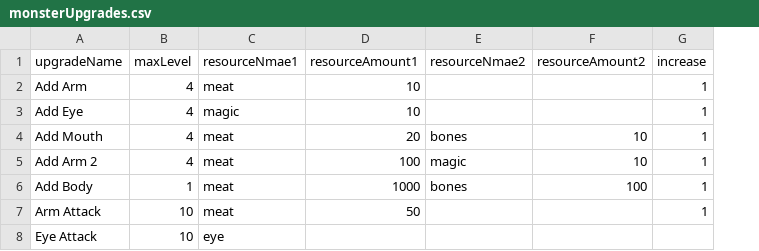
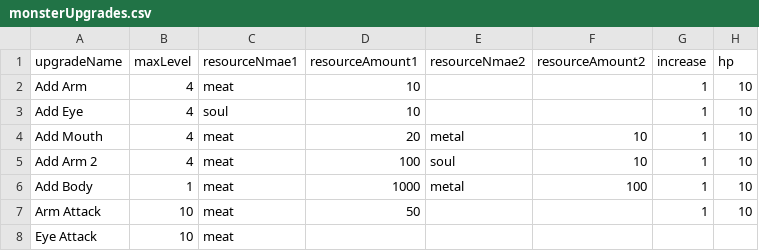
Before and after one commit to shshwdr/grow-monster, a CSV file: Assets/Resources/csv/monsterUpgrades.csv, drawn as a sheet; the diff names each change by its address in the sheet, - before the commit and + after, or states it on an @@ line.

Commit message:
add resource

```diff
--- a/Assets/Resources/csv/monsterUpgrades.csv
+++ b/Assets/Resources/csv/monsterUpgrades.csv
+column H (hp), rows 2-7: all 10
-C3 (resourceNmae1): magic
+C3 (resourceNmae1): soul
-E4 (resourceNmae2): bones
+E4 (resourceNmae2): metal
-E5 (resourceNmae2): magic
+E5 (resourceNmae2): soul
-E6 (resourceNmae2): bones
+E6 (resourceNmae2): metal
-C8 (resourceNmae1): eye
+C8 (resourceNmae1): meat
```
Also changed, not shown: 48 other files.
